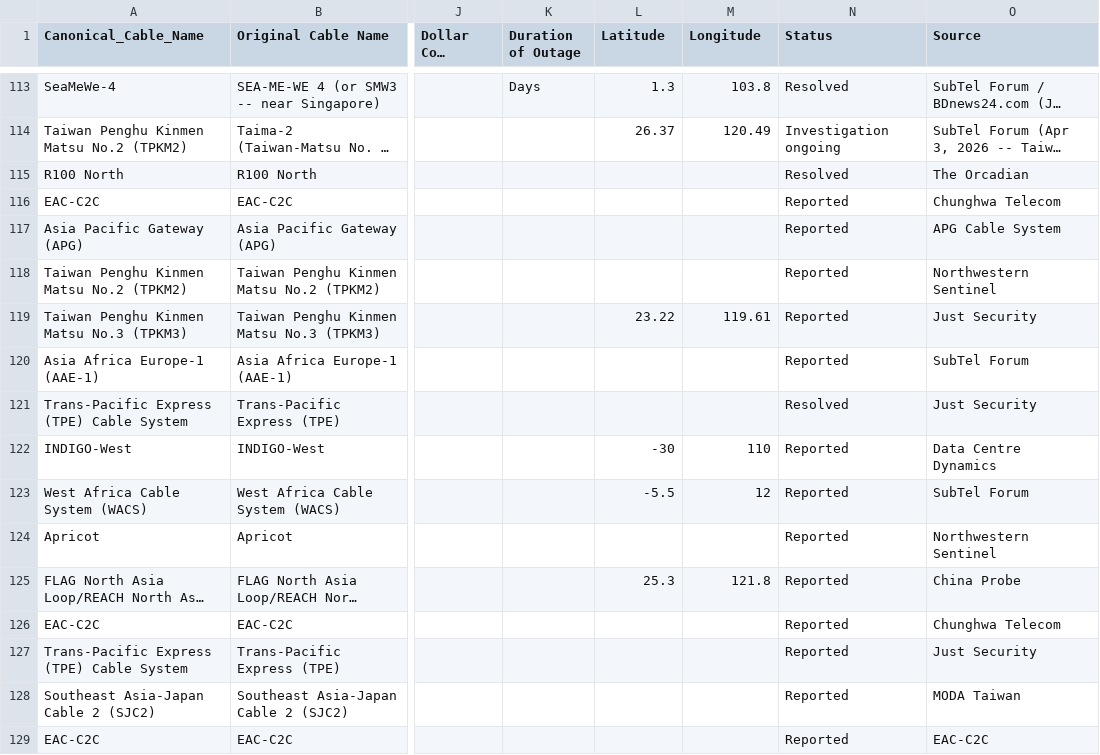
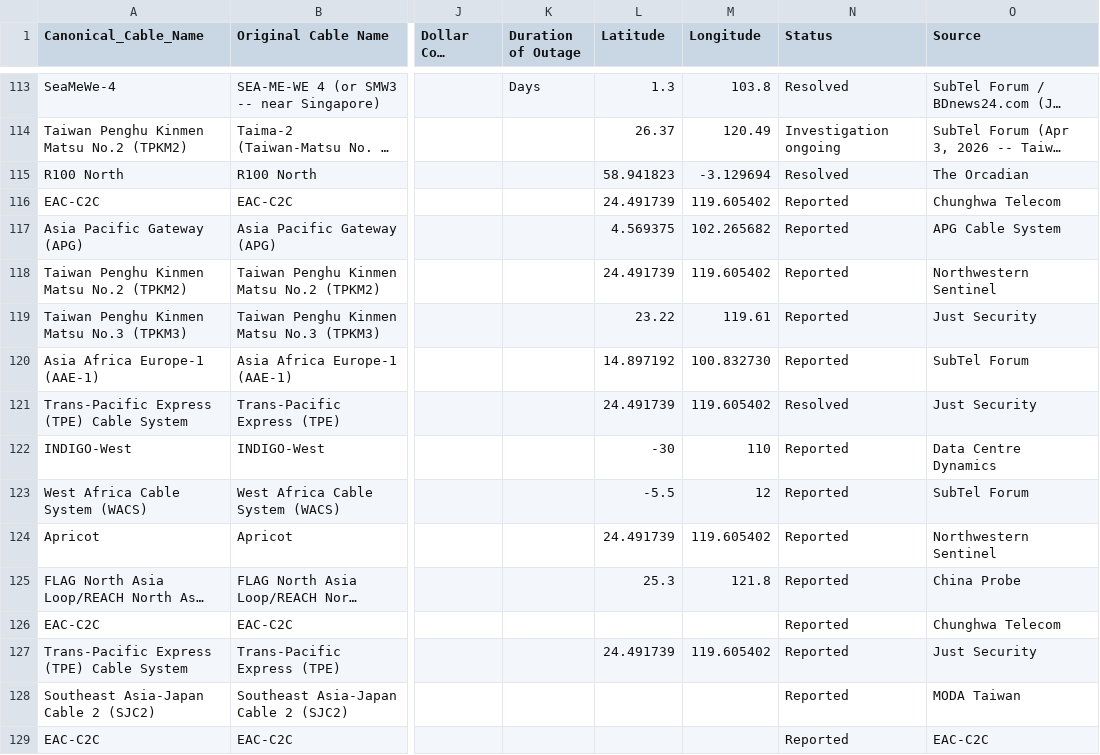
Before and after one commit to ashkaranha/SubmarineCablesNU, a CSV file: data/incidents.csv, drawn as a sheet; only a part is shown, gaps mark what is left out; long unchanged cells end in …; the diff covers the shown part only; the diff names each change by its address in the sheet, - before the commit and + after, or states it on an @@ line.

```diff
--- a/data/incidents.csv
+++ b/data/incidents.csv
-L115 (Latitude): (empty)
+L115 (Latitude): 58.941823
-M115 (Longitude): (empty)
+M115 (Longitude): -3.129694
-L116 (Latitude): (empty)
+L116 (Latitude): 24.491739
-M116 (Longitude): (empty)
+M116 (Longitude): 119.605402
-L117 (Latitude): (empty)
+L117 (Latitude): 4.569375
-M117 (Longitude): (empty)
+M117 (Longitude): 102.265682
-L118 (Latitude): (empty)
+L118 (Latitude): 24.491739
-M118 (Longitude): (empty)
+M118 (Longitude): 119.605402
-L120 (Latitude): (empty)
+L120 (Latitude): 14.897192
-M120 (Longitude): (empty)
+M120 (Longitude): 100.832730
-L121 (Latitude): (empty)
+L121 (Latitude): 24.491739
-M121 (Longitude): (empty)
+M121 (Longitude): 119.605402
-L124 (Latitude): (empty)
+L124 (Latitude): 24.491739
-M124 (Longitude): (empty)
+M124 (Longitude): 119.605402
-L127 (Latitude): (empty)
+L127 (Latitude): 24.491739
-M127 (Longitude): (empty)
+M127 (Longitude): 119.605402
```
Also changed, not shown: 63 edited cells elsewhere in this file, data/cables_shortened.csv, 4 other files.
